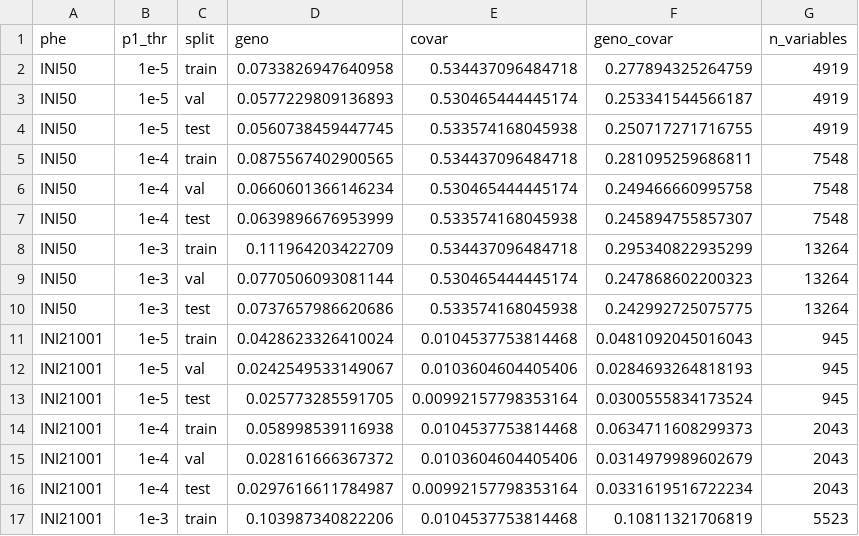
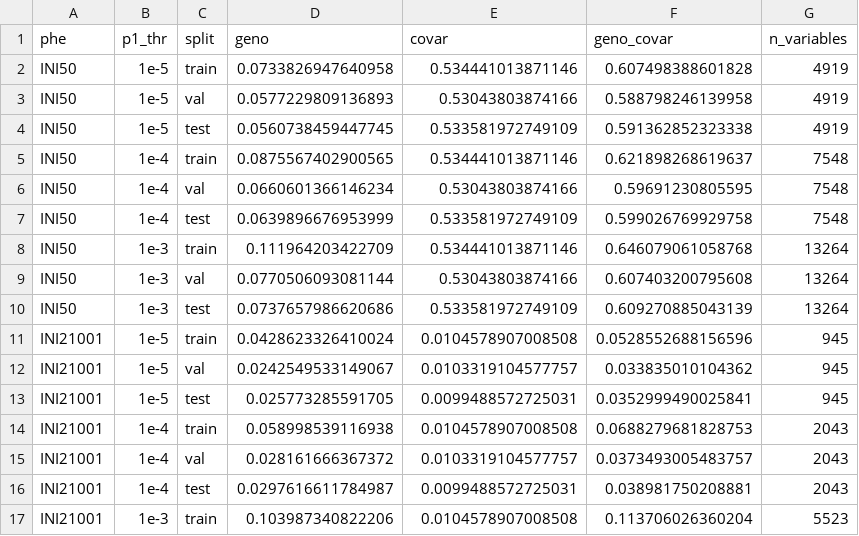
Before and after one commit to rivas-lab/biobank-methods-dev, a TSV file: notebook/snpnet-clumping/snpnet-clumping.train.eval.tsv, drawn as a sheet; only a part is shown; the diff covers the shown part only.

Commit message:
update the remaining table

```diff
--- a/notebook/snpnet-clumping/snpnet-clumping.train.eval.tsv
+++ b/notebook/snpnet-clumping/snpnet-clumping.train.eval.tsv
@@ -1,17 +1,17 @@
 phe	p1_thr	split	geno	covar	geno_covar	n_variables
-INI50	1e-5	train	0.0733826947640958	0.534437096484718	0.277894325264759	4919
-INI50	1e-5	val	0.0577229809136893	0.530465444445174	0.253341544566187	4919
-INI50	1e-5	test	0.0560738459447745	0.533574168045938	0.250717271716755	4919
-INI50	1e-4	train	0.0875567402900565	0.534437096484718	0.281095259686811	7548
-INI50	1e-4	val	0.0660601366146234	0.530465444445174	0.249466660995758	7548
-INI50	1e-4	test	0.0639896676953999	0.533574168045938	0.245894755857307	7548
-INI50	1e-3	train	0.111964203422709	0.534437096484718	0.295340822935299	13264
-INI50	1e-3	val	0.0770506093081144	0.530465444445174	0.247868602200323	13264
-INI50	1e-3	test	0.0737657986620686	0.533574168045938	0.242992725075775	13264
-INI21001	1e-5	train	0.0428623326410024	0.0104537753814468	0.0481092045016043	945
-INI21001	1e-5	val	0.0242549533149067	0.0103604604405406	0.0284693264818193	945
-INI21001	1e-5	test	0.025773285591705	0.00992157798353164	0.0300555834173524	945
-INI21001	1e-4	train	0.058998539116938	0.0104537753814468	0.0634711608299373	2043
-INI21001	1e-4	val	0.028161666367372	0.0103604604405406	0.0314979989602679	2043
-INI21001	1e-4	test	0.0297616611784987	0.00992157798353164	0.0331619516722234	2043
-INI21001	1e-3	train	0.103987340822206	0.0104537753814468	0.10811321706819	5523
+INI50	1e-5	train	0.0733826947640958	0.534441013871146	0.607498388601828	4919
+INI50	1e-5	val	0.0577229809136893	0.53043803874166	0.588798246139958	4919
+INI50	1e-5	test	0.0560738459447745	0.533581972749109	0.591362852323338	4919
+INI50	1e-4	train	0.0875567402900565	0.534441013871146	0.621898268619637	7548
+INI50	1e-4	val	0.0660601366146234	0.53043803874166	0.59691230805595	7548
+INI50	1e-4	test	0.0639896676953999	0.533581972749109	0.599026769929758	7548
+INI50	1e-3	train	0.111964203422709	0.534441013871146	0.646079061058768	13264
+INI50	1e-3	val	0.0770506093081144	0.53043803874166	0.607403200795608	13264
+INI50	1e-3	test	0.0737657986620686	0.533581972749109	0.609270885043139	13264
+INI21001	1e-5	train	0.0428623326410024	0.0104578907008508	0.0528552688156596	945
+INI21001	1e-5	val	0.0242549533149067	0.0103319104577757	0.033835010104362	945
+INI21001	1e-5	test	0.025773285591705	0.0099488572725031	0.0352999490025841	945
+INI21001	1e-4	train	0.058998539116938	0.0104578907008508	0.0688279681828753	2043
+INI21001	1e-4	val	0.028161666367372	0.0103319104577757	0.0373493005483757	2043
+INI21001	1e-4	test	0.0297616611784987	0.0099488572725031	0.038981750208881	2043
+INI21001	1e-3	train	0.103987340822206	0.0104578907008508	0.113706026360204	5523
```
Also changed, not shown: 40 edited cells elsewhere in this file, 1 other file.
